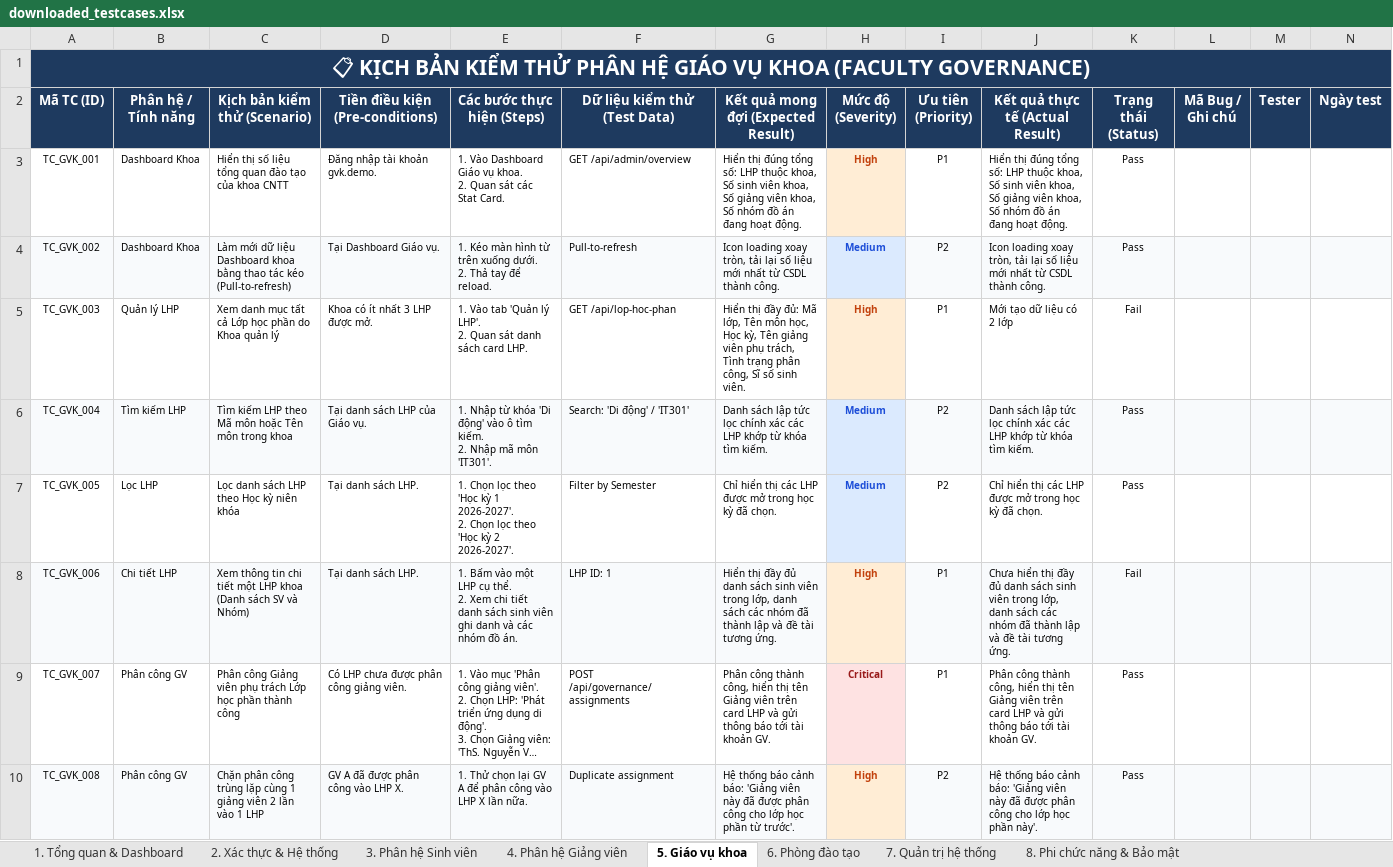
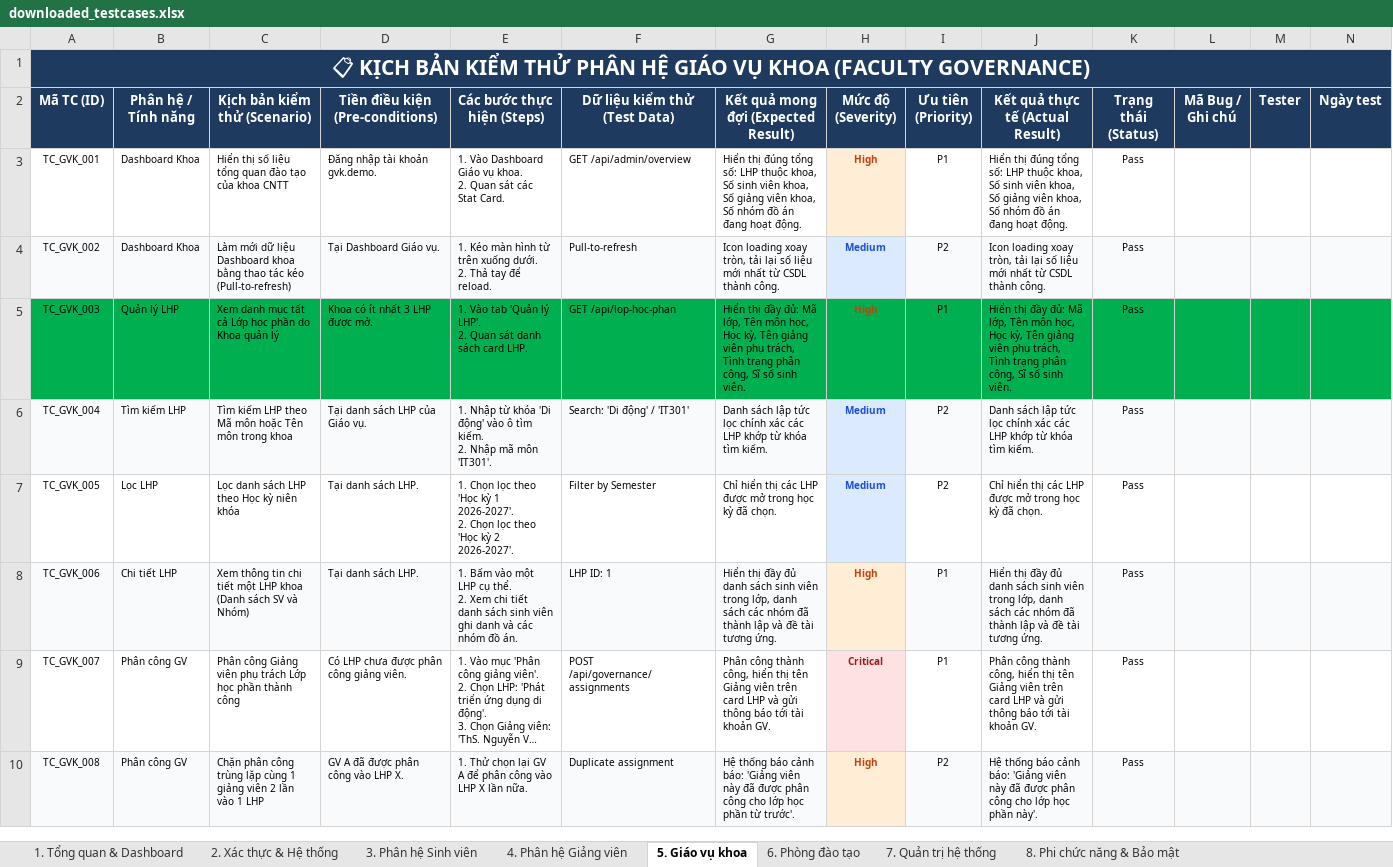
Before and after one commit to nguyentrongnguyen3004-eng/ProGroup_AI, an Excel workbook: downloaded_testcases.xlsx, sheet 5. Giáo vụ khoa, drawn as a sheet; only a part is shown; long unchanged cells end in …; values as stored, in another font and other column widths than the file's, no borders; charts and pictures not drawn; the diff covers the shown part only; the diff names each change by its address in the sheet, - before the commit and + after, or states it on an @@ line.

```diff
--- a/downloaded_testcases.xlsx (sheet 5. Giáo vụ khoa)
+++ b/downloaded_testcases.xlsx (sheet 5. Giáo vụ khoa)
-A5:G5 fill: none
+A5:G5 fill: #00B050
-H5 fill: #FFEDD5
+H5 fill: #00B050
-I5:N5 fill: none
+I5:N5 fill: #00B050
-J5 (Kết quả thực tế (Actual Result)): Mới tạo dữ liệu có 2 lớp
+J5 (Kết quả thực tế (Actual Result)): Hiển thị đầy đủ: Mã lớp, Tên môn học, Học kỳ, Tên giảng viên phụ trách, Tình trạng phân công, Sĩ số sinh viên.
-K5 (Trạng thái (Status)): Fail
+K5 (Trạng thái (Status)): Pass
-J8 (Kết quả thực tế (Actual Result)): Chưa hiển thị đầy…
+J8 (Kết quả thực tế (Actual Result)): Hiển thị đầy…
-K8 (Trạng thái (Status)): Fail
+K8 (Trạng thái (Status)): Pass
```
Also changed, not shown: 20 edited cells and cell formats elsewhere in this sheet, sheet 1. Tổng quan & Dashboard, charts or pictures.
